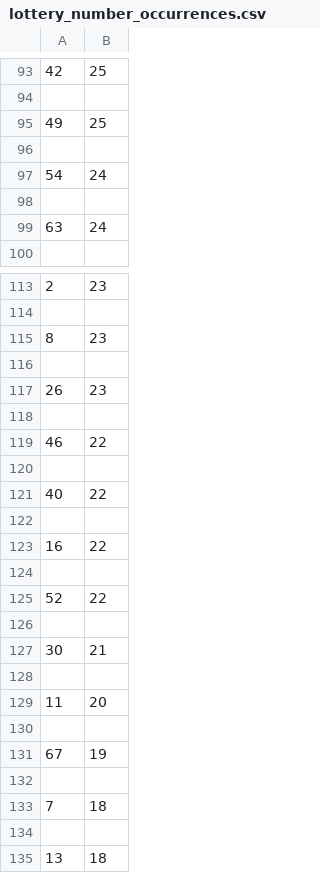
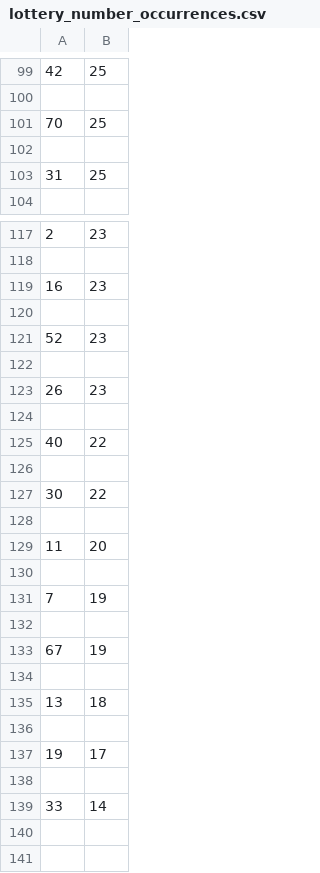
Before and after one commit to Peterstangolis/lottery_tracking_dashboard, a CSV file: data/lottery_number_occurrences.csv, drawn as a sheet; only a part is shown, gaps mark what is left out; the shorter side is filled out with more unchanged rows; the diff covers the shown part only.

```diff
--- a/data/lottery_number_occurrences.csv
+++ b/data/lottery_number_occurrences.csv
@@ -94,7 +100,5 @@
 
-49,25
+70,25
 
-54,24
-
-63,24
+31,25
 
@@ -114,3 +118,5 @@
 
-8,23
+16,23
+
+52,23
 
@@ -118,11 +124,5 @@
 
-46,22
-
 40,22
 
-16,22
-
-52,22
-
-30,21
+30,22
 
@@ -130,5 +130,5 @@
 
+7,19
+
 67,19
-
-7,18
 
```
Also changed, not shown: 16 added rows, 10 removed rows and 7 edited cells elsewhere in this file, data/keno_lottery_analysis.csv, data/keno_lottery_stats.csv, 1 other file.
